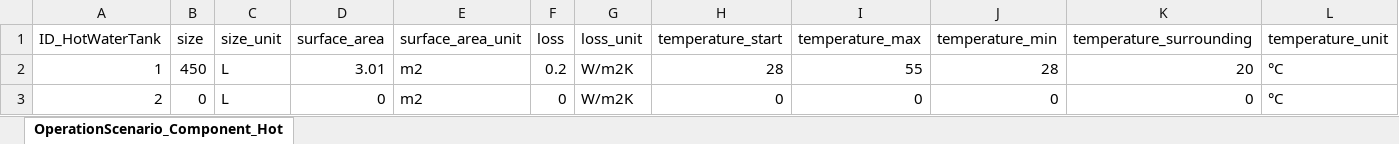
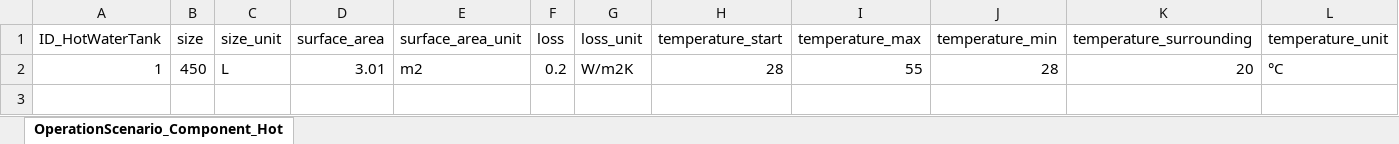
Before and after one commit to H2020-newTRENDs/FLEX, an Excel workbook: data/input_operation/OperationScenario_Component_HotWaterTank.xlsx, sheet OperationScenario_Component_Hot, drawn as a sheet; values as stored, in another font and other column widths than the file's, no borders; the diff names each change by its address in the sheet, - before the commit and + after, or states it on an @@ line.

```diff
--- a/data/input_operation/OperationScenario_Component_HotWaterTank.xlsx (sheet OperationScenario_Component_Hot)
+++ b/data/input_operation/OperationScenario_Component_HotWaterTank.xlsx (sheet OperationScenario_Component_Hot)
-row 3: 2 | 0 | L | 0 | m2 | 0 | W/m2K | 0 | 0 | 0 | 0 | °C
```
Also changed, not shown: data/input_operation/OperationScenario_Component_Boiler.xlsx, data/input_operation/OperationScenario_Component_Building.xlsx, 7 other files.
